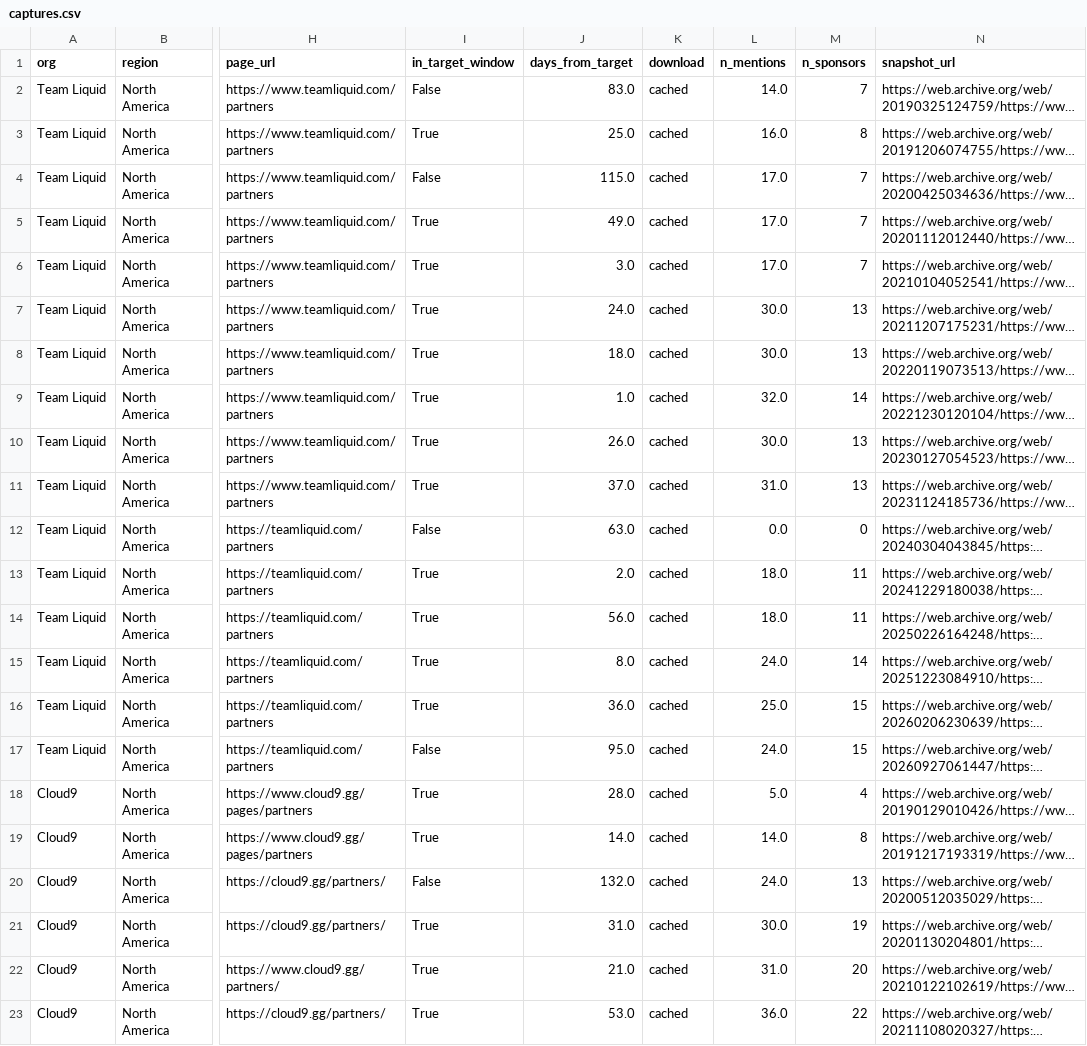
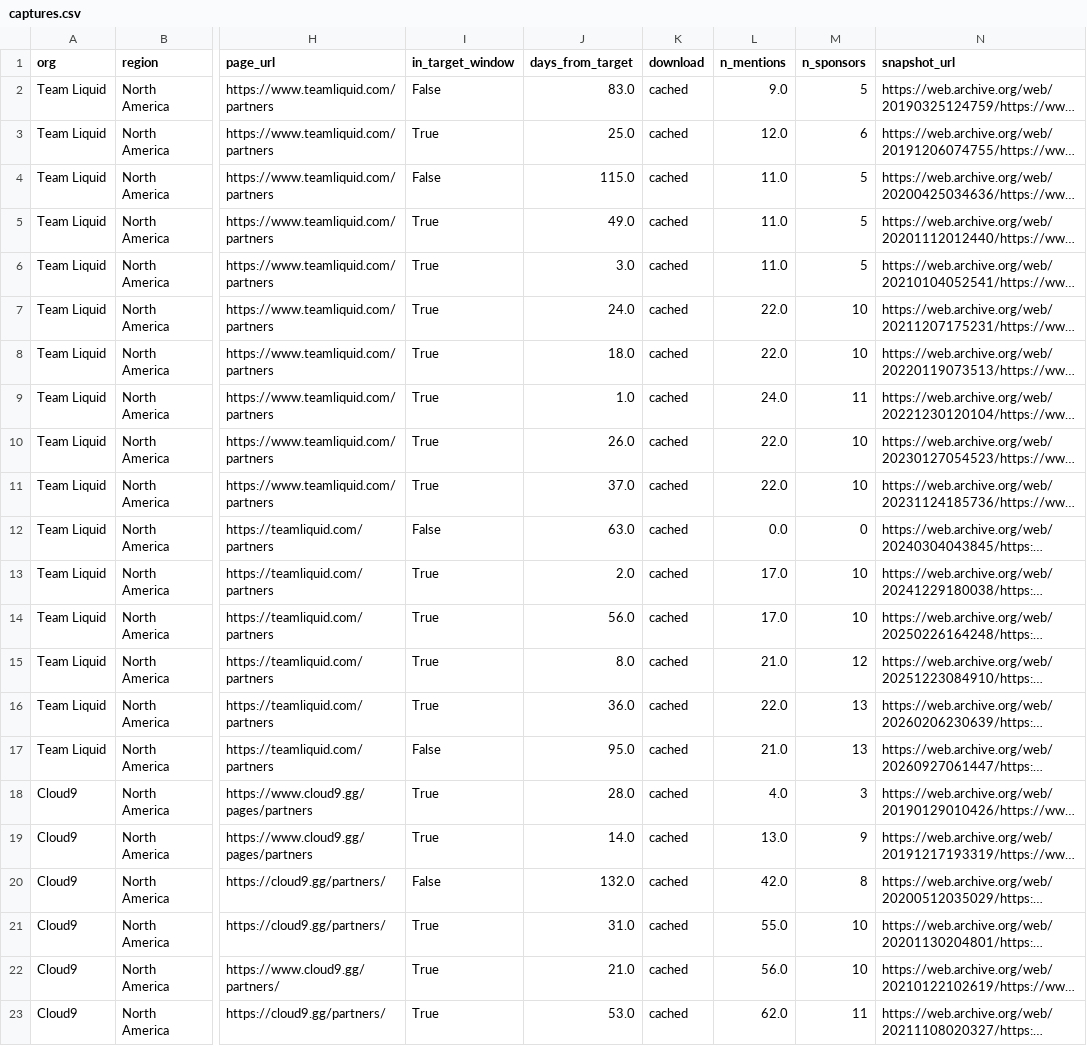
Before and after one commit to michaelchow38/Esports_Sponsorship_Project, a CSV file: data/sample/captures.csv, drawn as a sheet; only a part is shown, gaps mark what is left out; long unchanged cells end in …; the diff covers the shown part only; the diff names each change by its address in the sheet, - before the commit and + after, or states it on an @@ line.

```diff
--- a/data/sample/captures.csv
+++ b/data/sample/captures.csv
-L2 (n_mentions): 14.0
+L2 (n_mentions): 9.0
-M2 (n_sponsors): 7
+M2 (n_sponsors): 5
-L3 (n_mentions): 16.0
+L3 (n_mentions): 12.0
-M3 (n_sponsors): 8
+M3 (n_sponsors): 6
-L4:L6 (n_mentions): 17.0
+L4:L6 (n_mentions): 11.0
-M4:M6 (n_sponsors): 7
+M4:M6 (n_sponsors): 5
-L7:L8 (n_mentions): 30.0
+L7:L8 (n_mentions): 22.0
-M7:M8 (n_sponsors): 13
+M7:M8 (n_sponsors): 10
-L9 (n_mentions): 32.0
+L9 (n_mentions): 24.0
-M9 (n_sponsors): 14
+M9 (n_sponsors): 11
-L10 (n_mentions): 30.0
+L10 (n_mentions): 22.0
-M10:M11 (n_sponsors): 13
+M10:M11 (n_sponsors): 10
-L11 (n_mentions): 31.0
+L11 (n_mentions): 22.0
-L13:L14 (n_mentions): 18.0
+L13:L14 (n_mentions): 17.0
-M13:M14 (n_sponsors): 11
+M13:M14 (n_sponsors): 10
-L15 (n_mentions): 24.0
+L15 (n_mentions): 21.0
-M15 (n_sponsors): 14
+M15 (n_sponsors): 12
-L16 (n_mentions): 25.0
+L16 (n_mentions): 22.0
-M16:M17 (n_sponsors): 15
+M16:M17 (n_sponsors): 13
-L17 (n_mentions): 24.0
+L17 (n_mentions): 21.0
-L18 (n_mentions): 5.0
+L18 (n_mentions): 4.0
-M18 (n_sponsors): 4
+M18 (n_sponsors): 3
-L19 (n_mentions): 14.0
+L19 (n_mentions): 13.0
-M19 (n_sponsors): 8
+M19 (n_sponsors): 9
-L20 (n_mentions): 24.0
+L20 (n_mentions): 42.0
-M20 (n_sponsors): 13
+M20 (n_sponsors): 8
-L21 (n_mentions): 30.0
+L21 (n_mentions): 55.0
-M21 (n_sponsors): 19
+M21 (n_sponsors): 10
-L22 (n_mentions): 31.0
+L22 (n_mentions): 56.0
-M22 (n_sponsors): 20
+M22 (n_sponsors): 10
-L23 (n_mentions): 36.0
+L23 (n_mentions): 62.0
-M23 (n_sponsors): 22
+M23 (n_sponsors): 11
```
Also changed, not shown: 141 edited cells elsewhere in this file, data/sample/sponsors_sample.csv, 2 other files.
